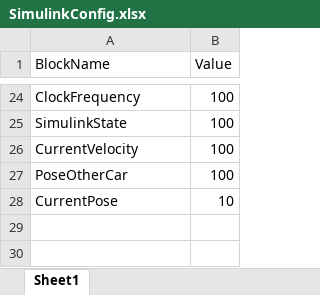
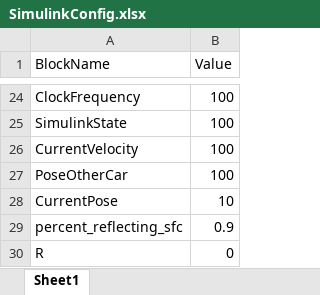
Before and after one commit to AD-EYE/adeye-core, an Excel workbook: AD-EYE/TA/SimulinkConfig.xlsx, sheet Sheet1, drawn as a sheet; only a part is shown, gaps mark what is left out; values as stored, in another font and other column widths than the file's, no borders; the diff names each change by its address in the sheet, - before the commit and + after, or states it on an @@ line.

Commit message:
Bugfixes, mainly related to folders and experiments names

```diff
--- a/AD-EYE/TA/SimulinkConfig.xlsx (sheet Sheet1)
+++ b/AD-EYE/TA/SimulinkConfig.xlsx (sheet Sheet1)
+row 29: percent_reflecting_sfc | 0.9
+row 30: R | 0
```
Also changed, not shown: 7 other files.
